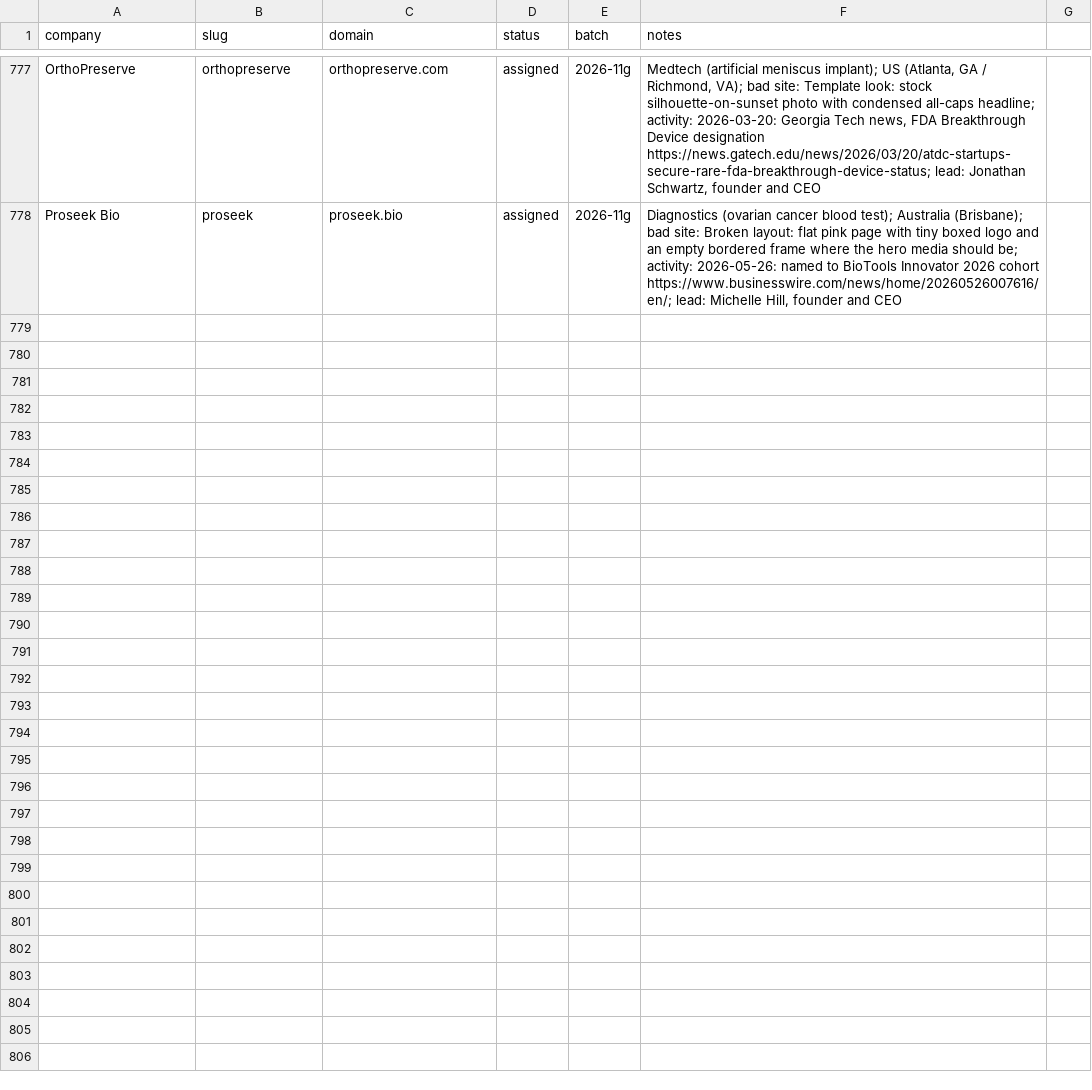
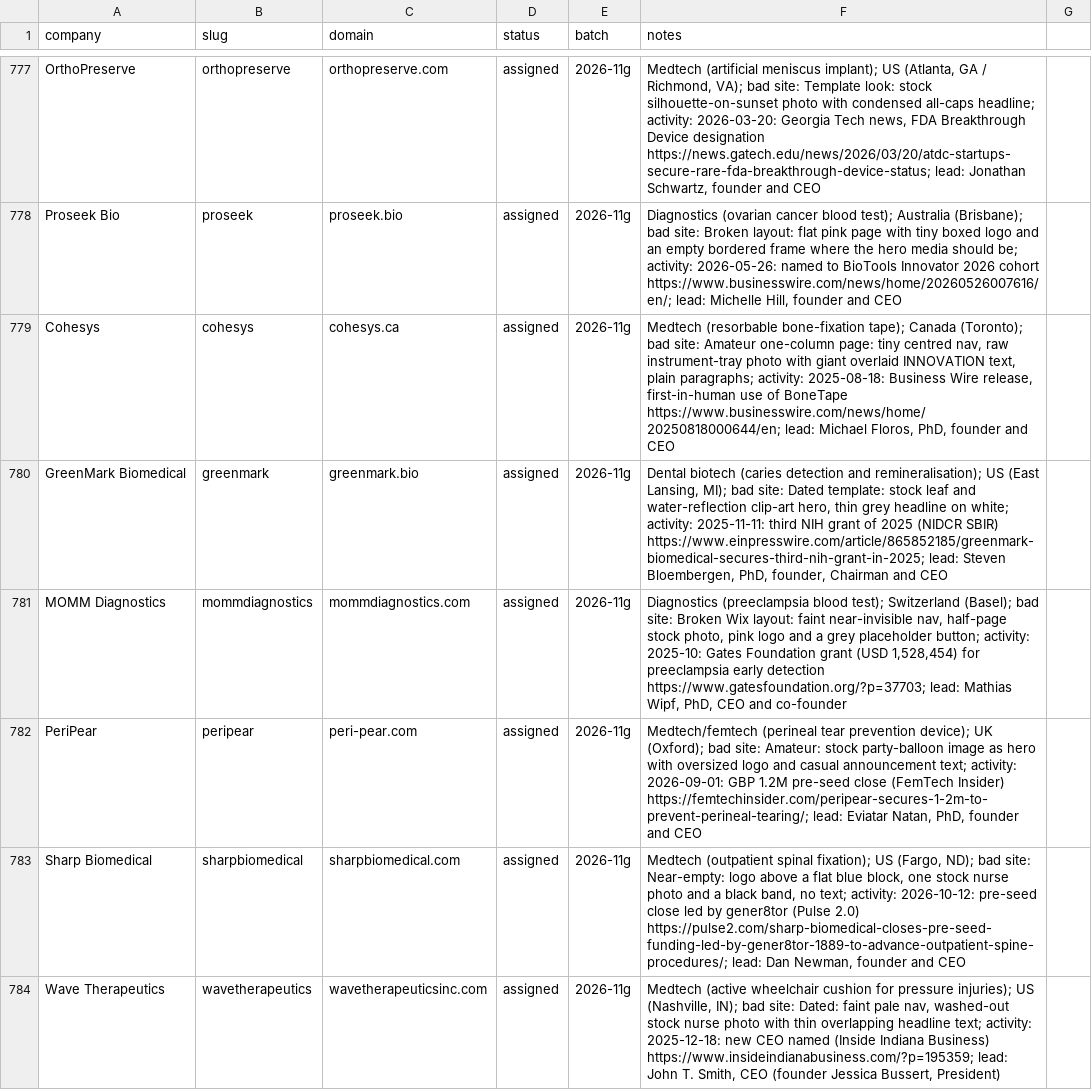
Before and after one commit to charneym/harvardsites, a CSV file: _kit/sourcing/registry.csv, drawn as a sheet; only a part is shown, gaps mark what is left out.

```diff
--- a/_kit/sourcing/registry.csv
+++ b/_kit/sourcing/registry.csv
@@ -778 +778,7 @@ OrthoPreserve,orthopreserve,orthopreserve.com,assigned,2026-11g,"Medtech (artifi
 Proseek Bio,proseek,proseek.bio,assigned,2026-11g,"Diagnostics (ovarian cancer blood test); Australia (Brisbane); bad site: Broken layout: flat pink page with tiny boxed logo and an empty bordered frame where the hero media should be; activity: 2026-05-26: named to BioTools Innovator 2026 cohort https://www.businesswire.com/news/home/20260526007616/en/; lead: Michelle Hill, founder and CEO"
+Cohesys,cohesys,cohesys.ca,assigned,2026-11g,"Medtech (resorbable bone-fixation tape); Canada (Toronto); bad site: Amateur one-column page: tiny centred nav, raw instrument-tray photo with giant overlaid INNOVATION text, plain paragraphs; activity: 2025-08-18: Business Wire release, first-in-human use of BoneTape https://www.businesswire.com/news/home/20250818000644/en; lead: Michael Floros, PhD, founder and CEO"
+GreenMark Biomedical,greenmark,greenmark.bio,assigned,2026-11g,"Dental biotech (caries detection and remineralisation); US (East Lansing, MI); bad site: Dated template: stock leaf and water-reflection clip-art hero, thin grey headline on white; activity: 2025-11-11: third NIH grant of 2025 (NIDCR SBIR) https://www.einpresswire.com/article/865852185/greenmark-biomedical-secures-third-nih-grant-in-2025; lead: Steven Bloembergen, PhD, founder, Chairman and CEO"
+MOMM Diagnostics,mommdiagnostics,mommdiagnostics.com,assigned,2026-11g,"Diagnostics (preeclampsia blood test); Switzerland (Basel); bad site: Broken Wix layout: faint near-invisible nav, half-page stock photo, pink logo and a grey placeholder button; activity: 2025-10: Gates Foundation grant (USD 1,528,454) for preeclampsia early detection https://www.gatesfoundation.org/?p=37703; lead: Mathias Wipf, PhD, CEO and co-founder"
+PeriPear,peripear,peri-pear.com,assigned,2026-11g,"Medtech/femtech (perineal tear prevention device); UK (Oxford); bad site: Amateur: stock party-balloon image as hero with oversized logo and casual announcement text; activity: 2026-09-01: GBP 1.2M pre-seed close (FemTech Insider) https://femtechinsider.com/peripear-secures-1-2m-to-prevent-perineal-tearing/; lead: Eviatar Natan, PhD, founder and CEO"
+Sharp Biomedical,sharpbiomedical,sharpbiomedical.com,assigned,2026-11g,"Medtech (outpatient spinal fixation); US (Fargo, ND); bad site: Near-empty: logo above a flat blue block, one stock nurse photo and a black band, no text; activity: 2026-10-12: pre-seed close led by gener8tor (Pulse 2.0) https://pulse2.com/sharp-biomedical-closes-pre-seed-funding-led-by-gener8tor-1889-to-advance-outpatient-spine-procedures/; lead: Dan Newman, founder and CEO"
+Wave Therapeutics,wavetherapeutics,wavetherapeuticsinc.com,assigned,2026-11g,"Medtech (active wheelchair cushion for pressure injuries); US (Nashville, IN); bad site: Dated: faint pale nav, washed-out stock nurse photo with thin overlapping headline text; activity: 2025-12-18: new CEO named (Inside Indiana Business) https://www.insideindianabusiness.com/?p=195359; lead: John T. Smith, CEO (founder Jessica Bussert, President)"
```
Also changed, not shown: 6 other files.
